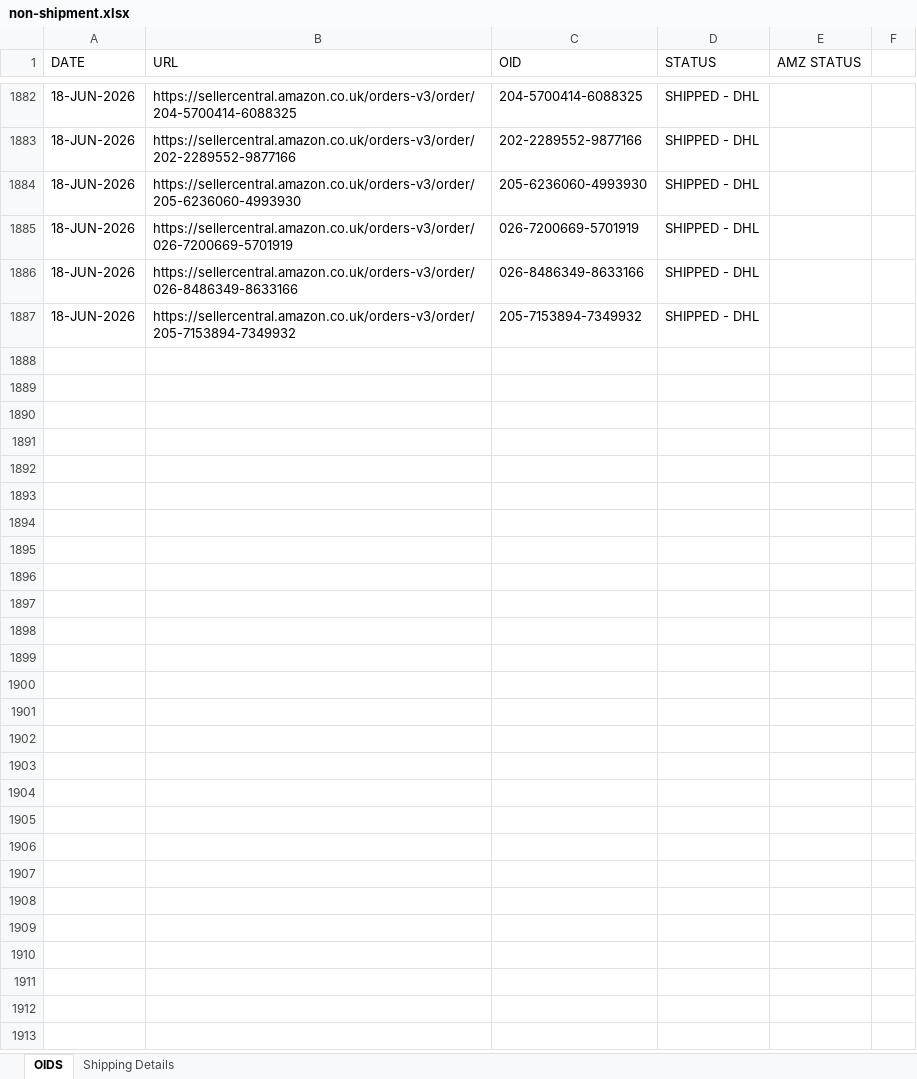
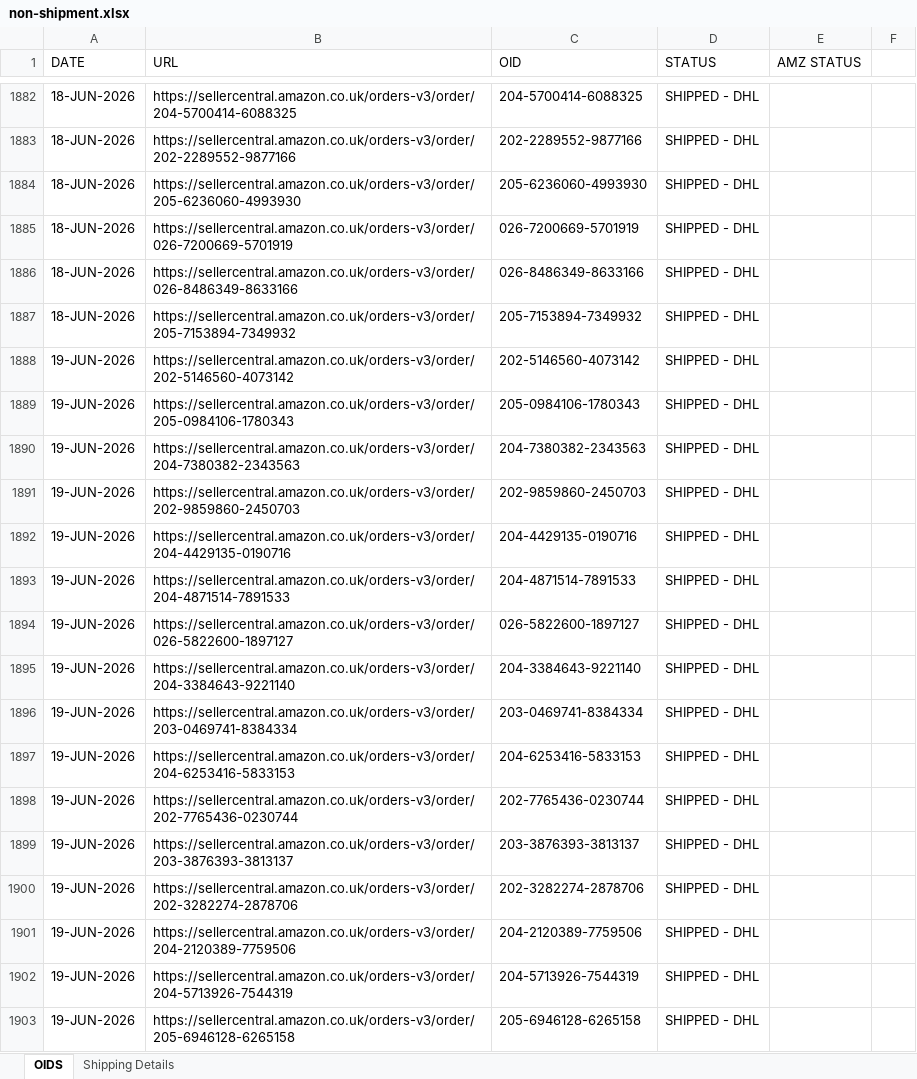
Before and after one commit to lalparsanta/label-creation, an Excel workbook: reference data/non-shipment.xlsx, sheet OIDS, drawn as a sheet; only a part is shown, gaps mark what is left out; values as stored, in another font and other column widths than the file's, no borders; conditional formats not drawn; the diff names each change by its address in the sheet, - before the commit and + after, or states it on an @@ line.

Commit message:
Update non-shipment tracker 19-Jun-2026

```diff
--- a/reference data/non-shipment.xlsx (sheet OIDS)
+++ b/reference data/non-shipment.xlsx (sheet OIDS)
+row 1888: 19-JUN-2026 | https://sellercentral.amazon.co.uk/orders-v3/order/202-5146560-4073142 | 202-5146560-4073142 | SHIPPED - DHL
+row 1889: 19-JUN-2026 | https://sellercentral.amazon.co.uk/orders-v3/order/205-0984106-1780343 | 205-0984106-1780343 | SHIPPED - DHL
+row 1890: 19-JUN-2026 | https://sellercentral.amazon.co.uk/orders-v3/order/204-7380382-2343563 | 204-7380382-2343563 | SHIPPED - DHL
+row 1891: 19-JUN-2026 | https://sellercentral.amazon.co.uk/orders-v3/order/202-9859860-2450703 | 202-9859860-2450703 | SHIPPED - DHL
+row 1892: 19-JUN-2026 | https://sellercentral.amazon.co.uk/orders-v3/order/204-4429135-0190716 | 204-4429135-0190716 | SHIPPED - DHL
+row 1893: 19-JUN-2026 | https://sellercentral.amazon.co.uk/orders-v3/order/204-4871514-7891533 | 204-4871514-7891533 | SHIPPED - DHL
+row 1894: 19-JUN-2026 | https://sellercentral.amazon.co.uk/orders-v3/order/026-5822600-1897127 | 026-5822600-1897127 | SHIPPED - DHL
+row 1895: 19-JUN-2026 | https://sellercentral.amazon.co.uk/orders-v3/order/204-3384643-9221140 | 204-3384643-9221140 | SHIPPED - DHL
+row 1896: 19-JUN-2026 | https://sellercentral.amazon.co.uk/orders-v3/order/203-0469741-8384334 | 203-0469741-8384334 | SHIPPED - DHL
+row 1897: 19-JUN-2026 | https://sellercentral.amazon.co.uk/orders-v3/order/204-6253416-5833153 | 204-6253416-5833153 | SHIPPED - DHL
+row 1898: 19-JUN-2026 | https://sellercentral.amazon.co.uk/orders-v3/order/202-7765436-0230744 | 202-7765436-0230744 | SHIPPED - DHL
+row 1899: 19-JUN-2026 | https://sellercentral.amazon.co.uk/orders-v3/order/203-3876393-3813137 | 203-3876393-3813137 | SHIPPED - DHL
+row 1900: 19-JUN-2026 | https://sellercentral.amazon.co.uk/orders-v3/order/202-3282274-2878706 | 202-3282274-2878706 | SHIPPED - DHL
+row 1901: 19-JUN-2026 | https://sellercentral.amazon.co.uk/orders-v3/order/204-2120389-7759506 | 204-2120389-7759506 | SHIPPED - DHL
+row 1902: 19-JUN-2026 | https://sellercentral.amazon.co.uk/orders-v3/order/204-5713926-7544319 | 204-5713926-7544319 | SHIPPED - DHL
+row 1903: 19-JUN-2026 | https://sellercentral.amazon.co.uk/orders-v3/order/205-6946128-6265158 | 205-6946128-6265158 | SHIPPED - DHL
```
